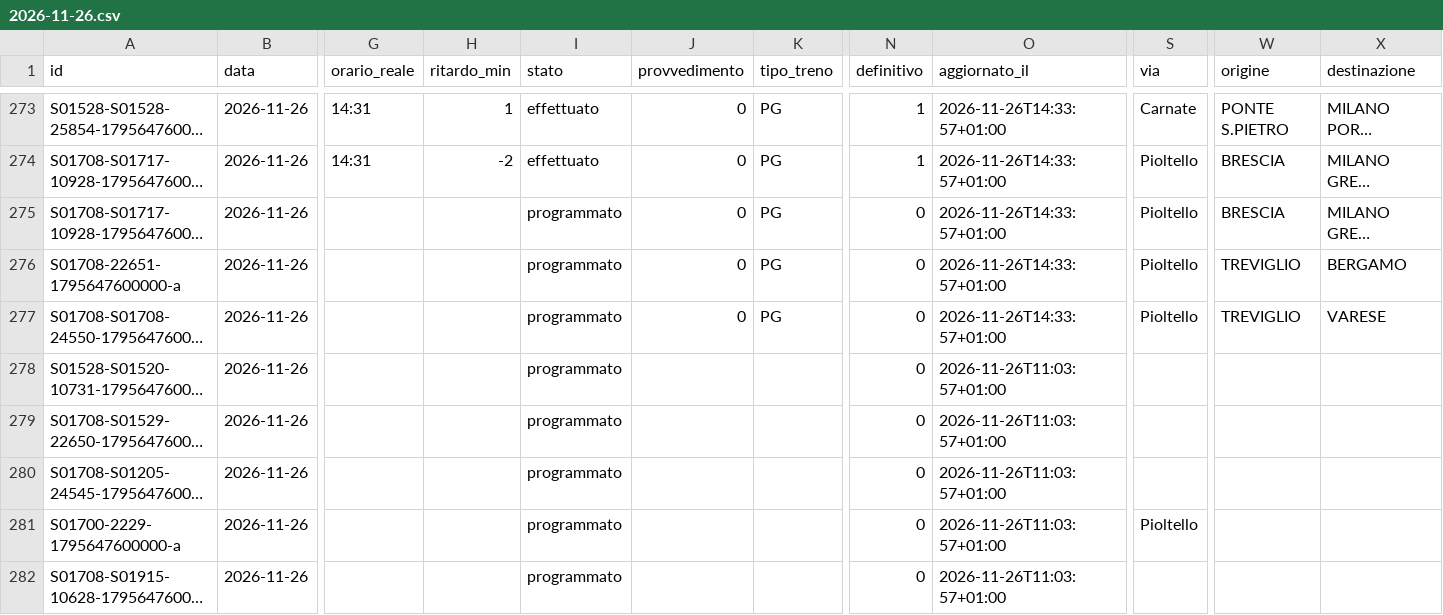
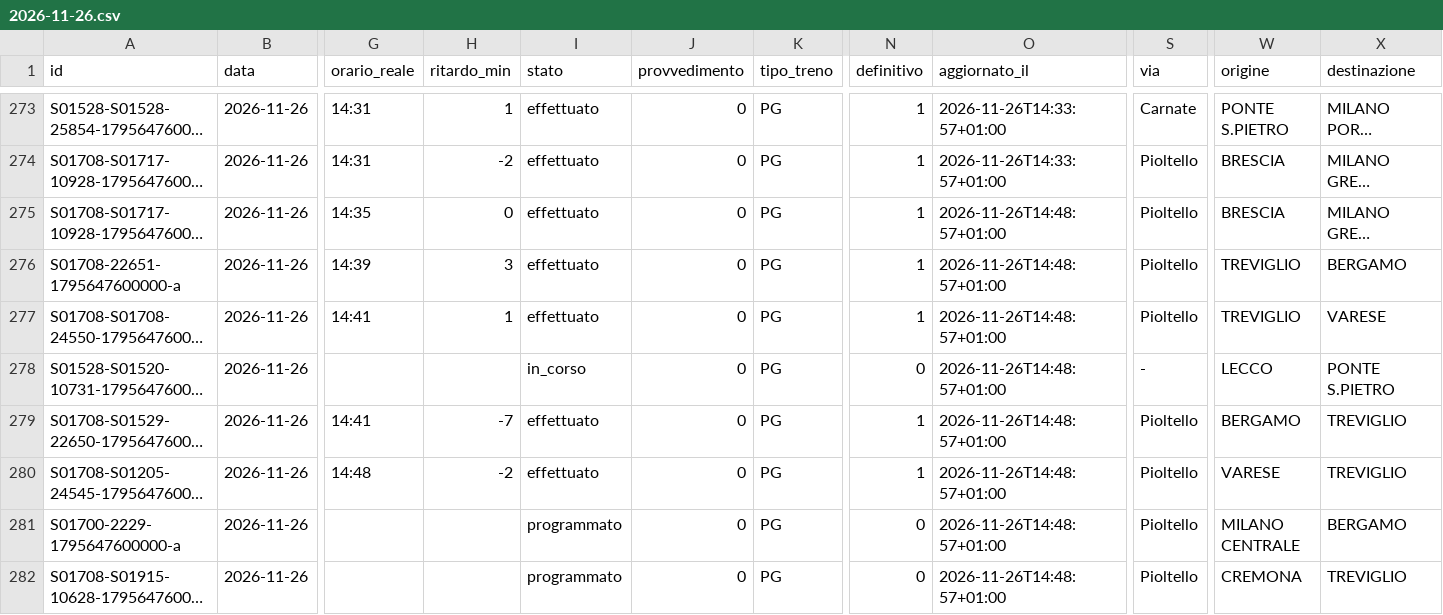
Before and after one commit to lucabonzanni/monitor-treni-bergamo, a CSV file: docs/dati/corse/2026-11-26.csv, drawn as a sheet; only a part is shown, gaps mark what is left out; long unchanged cells end in …; the diff covers the shown part only; the diff names each change by its address in the sheet, - before the commit and + after, or states it on an @@ line.

```diff
--- a/docs/dati/corse/2026-11-26.csv
+++ b/docs/dati/corse/2026-11-26.csv
-G275 (orario_reale): (empty)
+G275 (orario_reale): 14:35
-H275 (ritardo_min): (empty)
+H275 (ritardo_min): 0
-I275:I277 (stato): programmato
+I275:I277 (stato): effettuato
-N275:N277 (definitivo): 0
+N275:N277 (definitivo): 1
-O275:O277 (aggiornato_il): 2026-11-26T14:33:57+01:00
+O275:O277 (aggiornato_il): 2026-11-26T14:48:57+01:00
-G276 (orario_reale): (empty)
+G276 (orario_reale): 14:39
-H276 (ritardo_min): (empty)
+H276 (ritardo_min): 3
-G277 (orario_reale): (empty)
+G277 (orario_reale): 14:41
-H277 (ritardo_min): (empty)
+H277 (ritardo_min): 1
-I278 (stato): programmato
+I278 (stato): in_corso
-J278:J282 (provvedimento): (empty)
+J278:J282 (provvedimento): 0
-K278:K282 (tipo_treno): (empty)
+K278:K282 (tipo_treno): PG
-O278:O282 (aggiornato_il): 2026-11-26T11:03:57+01:00
+O278:O282 (aggiornato_il): 2026-11-26T14:48:57+01:00
-S278 (via): (empty)
+S278 (via): -
-W278 (origine): (empty)
+W278 (origine): LECCO
-X278 (destinazione): (empty)
+X278 (destinazione): PONTE S.PIETRO
-G279 (orario_reale): (empty)
+G279 (orario_reale): 14:41
-H279 (ritardo_min): (empty)
+H279 (ritardo_min): -7
-I279:I280 (stato): programmato
+I279:I280 (stato): effettuato
-N279:N280 (definitivo): 0
+N279:N280 (definitivo): 1
-S279:S280 (via): (empty)
+S279:S280 (via): Pioltello
-W279 (origine): (empty)
+W279 (origine): BERGAMO
-X279:X280 (destinazione): (empty)
+X279:X280 (destinazione): TREVIGLIO
-G280 (orario_reale): (empty)
+G280 (orario_reale): 14:48
-H280 (ritardo_min): (empty)
+H280 (ritardo_min): -2
-W280 (origine): (empty)
+W280 (origine): VARESE
-W281 (origine): (empty)
+W281 (origine): MILANO CENTRALE
-X281 (destinazione): (empty)
+X281 (destinazione): BERGAMO
-S282 (via): (empty)
+S282 (via): Pioltello
-W282 (origine): (empty)
+W282 (origine): CREMONA
-X282 (destinazione): (empty)
+X282 (destinazione): TREVIGLIO
```
Also changed, not shown: 8 added rows and 22 edited cells elsewhere in this file, docs/dati/corse_complete.csv, 2 other files.
